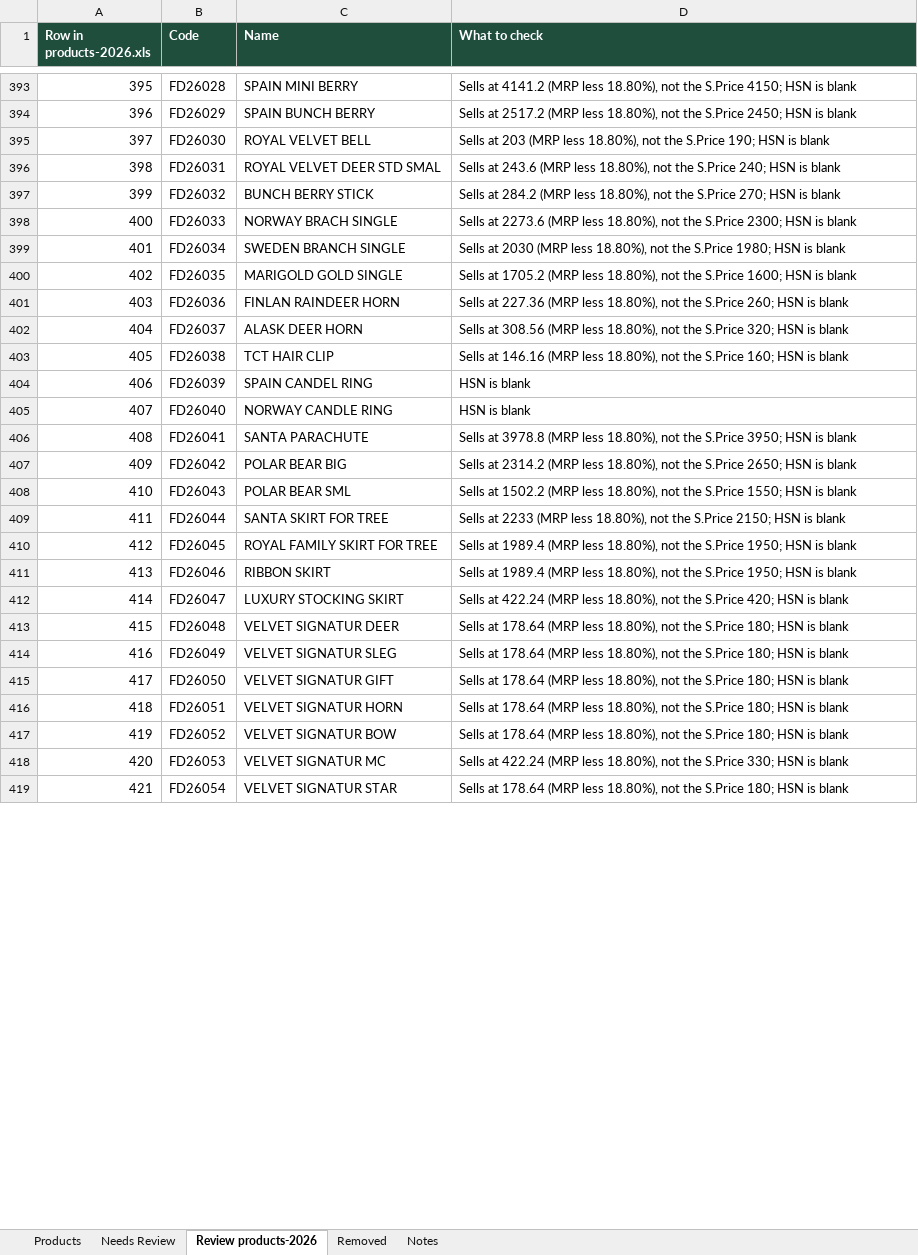
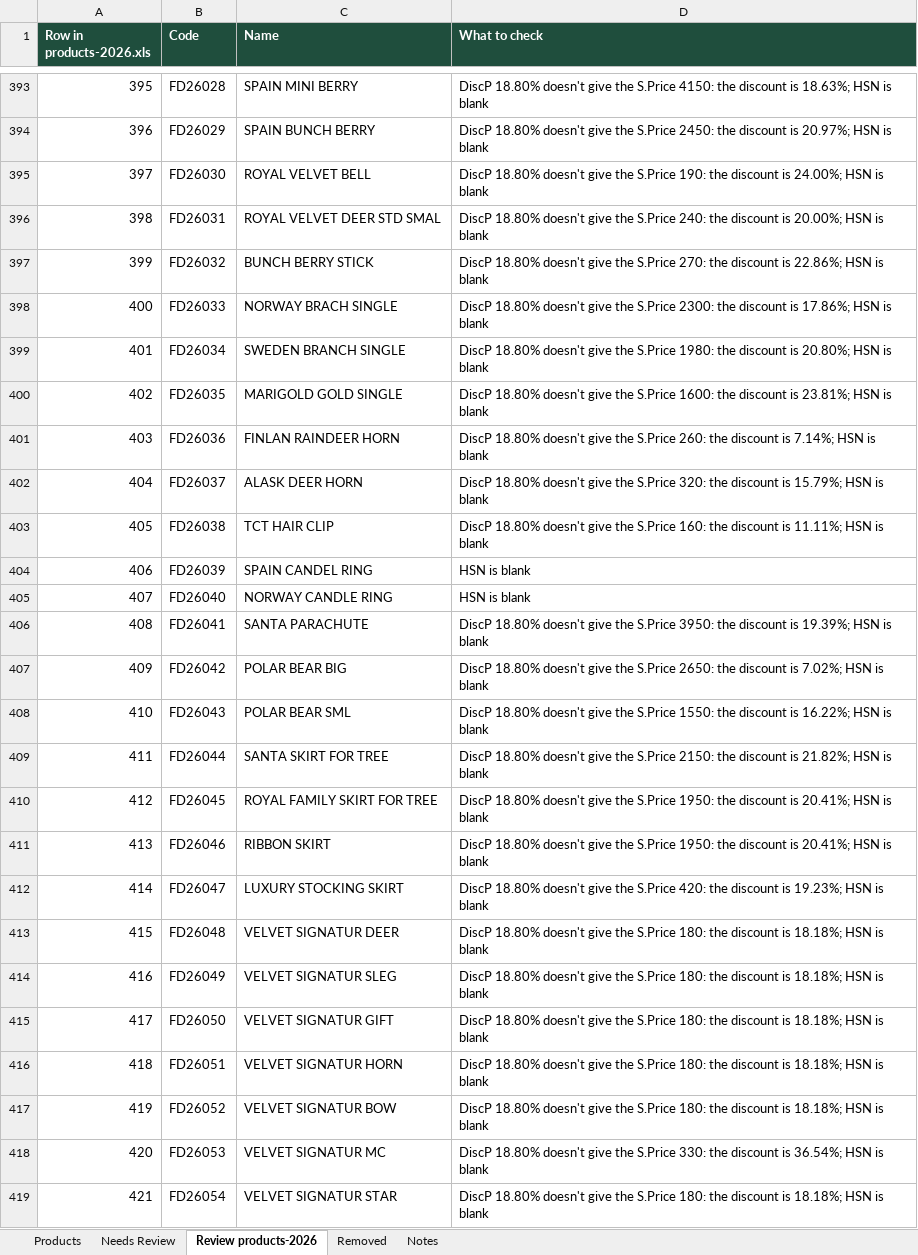
Before and after one commit to Sujanvikash/ravees, an Excel workbook: billing/backend/seed/products-clean.xlsx, sheet Review products-2026, drawn as a sheet; only a part is shown, gaps mark what is left out; values as stored, in another font and other column widths than the file's, no borders; the diff covers the shown part only; the diff names each change by its address in the sheet, - before the commit and + after, or states it on an @@ line.

```diff
--- a/billing/backend/seed/products-clean.xlsx (sheet Review products-2026)
+++ b/billing/backend/seed/products-clean.xlsx (sheet Review products-2026)
-D393 (What to check): Sells at 4141.2 (MRP less 18.80%), not the S.Price 4150; HSN is…
+D393 (What to check): DiscP 18.80% doesn't give the S.Price 4150: the discount is 18.63%; HSN is…
-D394 (What to check): Sells at 2517.2 (MRP less 18.80%), not the S.Price 2450; HSN is…
+D394 (What to check): DiscP 18.80% doesn't give the S.Price 2450: the discount is 20.97%; HSN is…
-D395 (What to check): Sells at 203 (MRP less 18.80%), not the S.Price 190; HSN is…
+D395 (What to check): DiscP 18.80% doesn't give the S.Price 190: the discount is 24.00%; HSN is…
-D396 (What to check): Sells at 243.6 (MRP less 18.80%), not the S.Price 240; HSN is…
+D396 (What to check): DiscP 18.80% doesn't give the S.Price 240: the discount is 20.00%; HSN is…
-D397 (What to check): Sells at 284.2 (MRP less 18.80%), not the S.Price 270; HSN is…
+D397 (What to check): DiscP 18.80% doesn't give the S.Price 270: the discount is 22.86%; HSN is…
-D398 (What to check): Sells at 2273.6 (MRP less 18.80%), not the S.Price 2300; HSN is…
+D398 (What to check): DiscP 18.80% doesn't give the S.Price 2300: the discount is 17.86%; HSN is…
-D399 (What to check): Sells at 2030 (MRP less 18.80%), not the S.Price 1980; HSN is…
+D399 (What to check): DiscP 18.80% doesn't give the S.Price 1980: the discount is 20.80%; HSN is…
-D400 (What to check): Sells at 1705.2 (MRP less 18.80%), not the S.Price 1600; HSN is…
+D400 (What to check): DiscP 18.80% doesn't give the S.Price 1600: the discount is 23.81%; HSN is…
-D401 (What to check): Sells at 227.36 (MRP less 18.80%), not the S.Price 260; HSN is…
+D401 (What to check): DiscP 18.80% doesn't give the S.Price 260: the discount is 7.14%; HSN is…
-D402 (What to check): Sells at 308.56 (MRP less 18.80%), not the S.Price 320; HSN is…
+D402 (What to check): DiscP 18.80% doesn't give the S.Price 320: the discount is 15.79%; HSN is…
-D403 (What to check): Sells at 146.16 (MRP less 18.80%), not the S.Price 160; HSN is…
+D403 (What to check): DiscP 18.80% doesn't give the S.Price 160: the discount is 11.11%; HSN is…
-D406 (What to check): Sells at 3978.8 (MRP less 18.80%), not the S.Price 3950; HSN is…
+D406 (What to check): DiscP 18.80% doesn't give the S.Price 3950: the discount is 19.39%; HSN is…
-D407 (What to check): Sells at 2314.2 (MRP less 18.80%), not the S.Price 2650; HSN is…
+D407 (What to check): DiscP 18.80% doesn't give the S.Price 2650: the discount is 7.02%; HSN is…
-D408 (What to check): Sells at 1502.2 (MRP less 18.80%), not the S.Price 1550; HSN is…
+D408 (What to check): DiscP 18.80% doesn't give the S.Price 1550: the discount is 16.22%; HSN is…
-D409 (What to check): Sells at 2233 (MRP less 18.80%), not the S.Price 2150; HSN is…
+D409 (What to check): DiscP 18.80% doesn't give the S.Price 2150: the discount is 21.82%; HSN is…
-D410:D411 (What to check): Sells at 1989.4 (MRP less 18.80%), not the S.Price 1950; HSN is…
+D410:D411 (What to check): DiscP 18.80% doesn't give the S.Price 1950: the discount is 20.41%; HSN is…
-D412 (What to check): Sells at 422.24 (MRP less 18.80%), not the S.Price 420; HSN is…
+D412 (What to check): DiscP 18.80% doesn't give the S.Price 420: the discount is 19.23%; HSN is…
-D413:D417 (What to check): Sells at 178.64 (MRP less 18.80%), not the S.Price 180; HSN is…
+D413:D417 (What to check): DiscP 18.80% doesn't give the S.Price 180: the discount is 18.18%; HSN is…
-D418 (What to check): Sells at 422.24 (MRP less 18.80%), not the S.Price 330; HSN is…
+D418 (What to check): DiscP 18.80% doesn't give the S.Price 330: the discount is 36.54%; HSN is…
-D419 (What to check): Sells at 178.64 (MRP less 18.80%), not the S.Price 180; HSN is…
+D419 (What to check): DiscP 18.80% doesn't give the S.Price 180: the discount is 18.18%; HSN is…
```
Also changed, not shown: 122 edited cells elsewhere in this sheet, sheet Products, sheet Notes, 5 other files.
